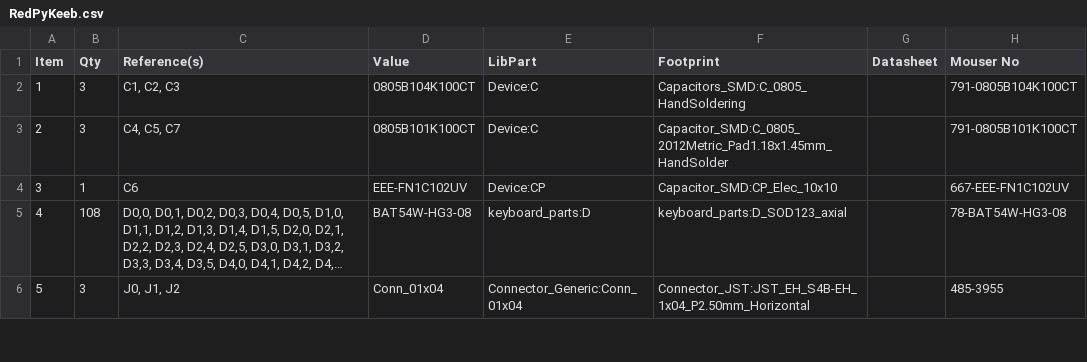
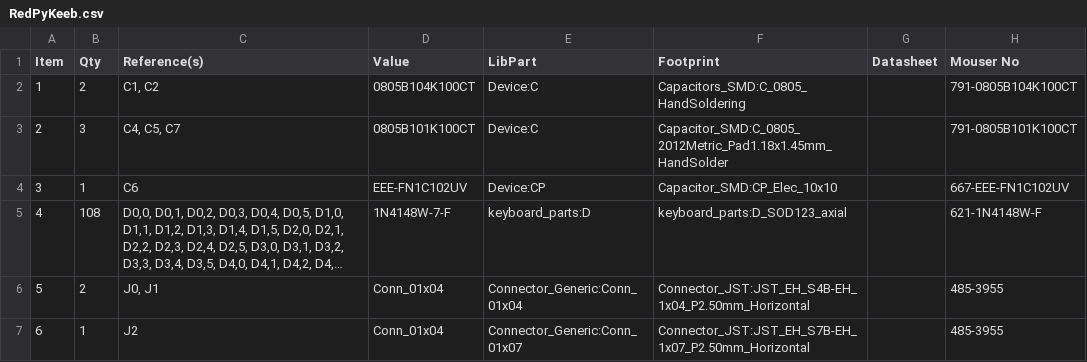
Before and after one commit to Red-M/PymKeeb, a CSV file: KiCAD/RedPyKeeb.csv, drawn as a sheet; only a part is shown; long unchanged cells end in …; the diff covers the shown part only; the diff names each change by its address in the sheet, - before the commit and + after, or states it on an @@ line.

Commit message:
Update KiCAD files for new BoM, new keyboard PCB and gerbers. Update Firmware to better support the keymap and for adding meta keys that drive the internal menu system to change values on the fly.

```diff
--- a/KiCAD/RedPyKeeb.csv
+++ b/KiCAD/RedPyKeeb.csv
-B2 (Qty): 3
+B2 (Qty): 2
-C2 (Reference(s)): C1, C2, C3
+C2 (Reference(s)): C1, C2
-D5 (Value): BAT54W-HG3-08
+D5 (Value): 1N4148W-7-F
-H5 (Mouser No): 78-BAT54W-HG3-08
+H5 (Mouser No): 621-1N4148W-F
-B6 (Qty): 3
+B6 (Qty): 2
-C6 (Reference(s)): J0, J1, J2
+C6 (Reference(s)): J0, J1
+row 7: 6 | 1 | J2 | Conn_01x04 | Connector_Generic:Conn_01x07 | Connector_JST:JST_EH_S7B-EH_1x07_P2.50mm_Horizontal |  | 485-3955
```
Also changed, not shown: 13 edited cells elsewhere in this file, 25 other files.
